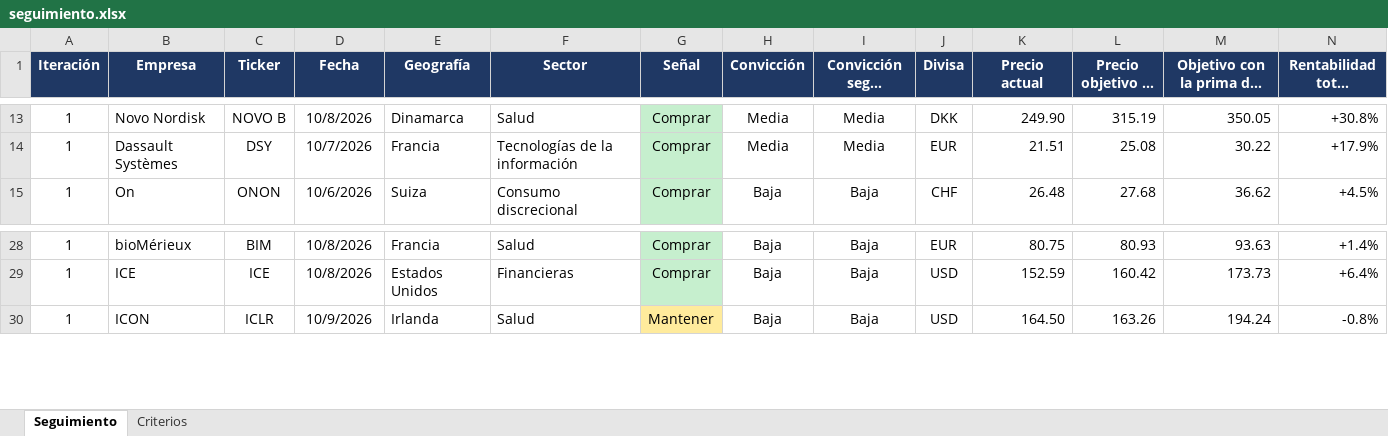
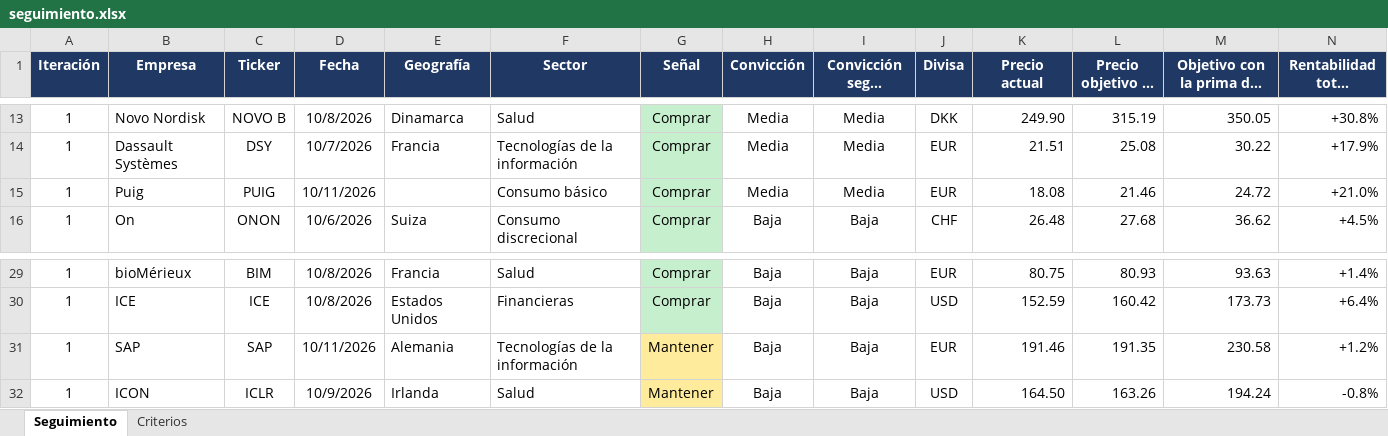
Before and after one commit to HotisS/analisis-inversion, an Excel workbook: seguimiento.xlsx, sheet Seguimiento, drawn as a sheet; only a part is shown, gaps mark what is left out; long unchanged cells end in …; values as stored, in another font and other column widths than the file's, no borders; rows hold the shown columns only; the diff names each change by its address in the sheet, - before the commit and + after, or states it on an @@ line.

```diff
--- a/seguimiento.xlsx (sheet Seguimiento)
+++ b/seguimiento.xlsx (sheet Seguimiento)
+row 15: 1 | Puig | PUIG | 10/11/2026 |  | Consumo básico | Comprar | Media | Media | EUR | 18.08 | 21.46 | 24.72 | +21.0%
+row 31: 1 | SAP | SAP | 10/11/2026 | Alemania | Tecnologías de la información | Mantener | Baja | Baja | EUR | 191.46 | 191.35 | 230.58 | +1.2%
```
Also changed, not shown: 20 other files.
